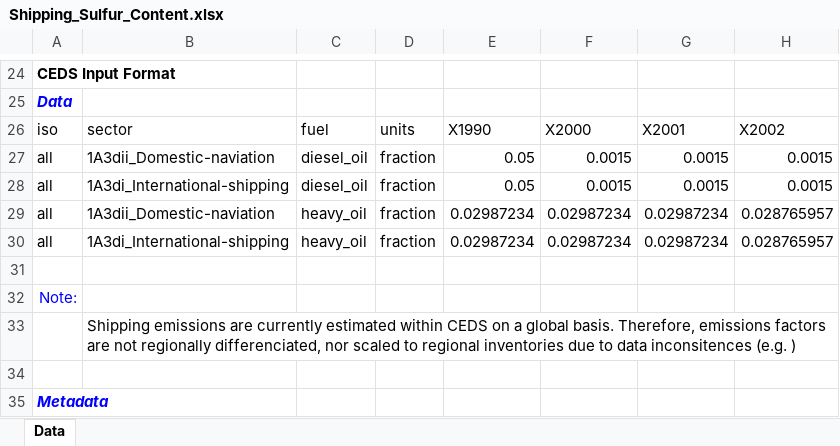
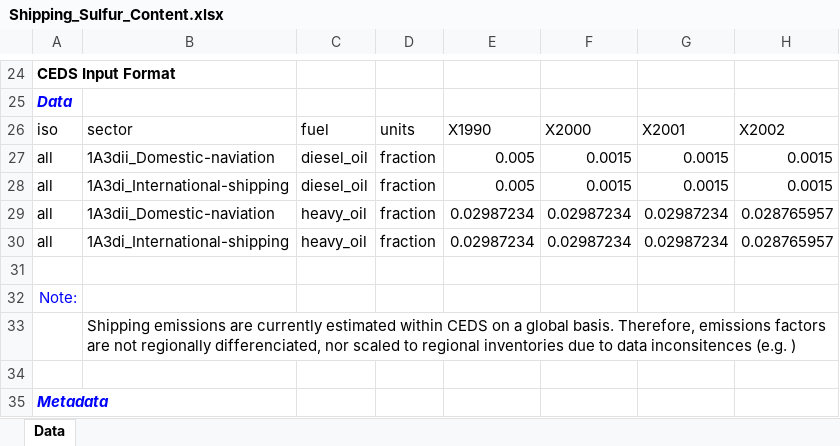
Before and after one commit to JGCRI/CEDS, an Excel workbook: input/default-emissions-data/Shipping_Sulfur_Content.xlsx, sheet Data, drawn as a sheet; only a part is shown, gaps mark what is left out; values as stored, in another font and other column widths than the file's, no borders; the diff names each change by its address in the sheet, - before the commit and + after, or states it on an @@ line.

Commit message:
Fix typo in master file (fixed already in read-in file)

```diff
--- a/input/default-emissions-data/Shipping_Sulfur_Content.xlsx (sheet Data)
+++ b/input/default-emissions-data/Shipping_Sulfur_Content.xlsx (sheet Data)
-E27:E28: 0.05
+E27:E28: 0.005
```
